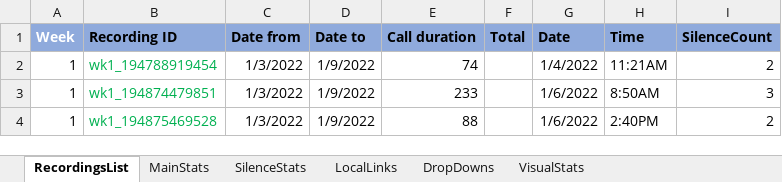
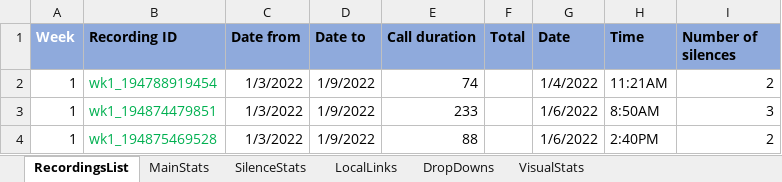
Before and after one commit to SunPower/supportapps-icebreaker, an Excel workbook: Icebreaker_stats.xlsx, sheet RecordingsList, drawn as a sheet; only a part is shown; values as stored, in another font and other column widths than the file's, no borders; table styles not drawn; 2 other sheets too large or unreadable and not compared; the diff names each change by its address in the sheet, - before the commit and + after, or states it on an @@ line.

```diff
--- a/Icebreaker_stats.xlsx (sheet RecordingsList)
+++ b/Icebreaker_stats.xlsx (sheet RecordingsList)
-I1: SilenceCount
+I1: Number of silences
```
Also changed, not shown: 2 other files.
